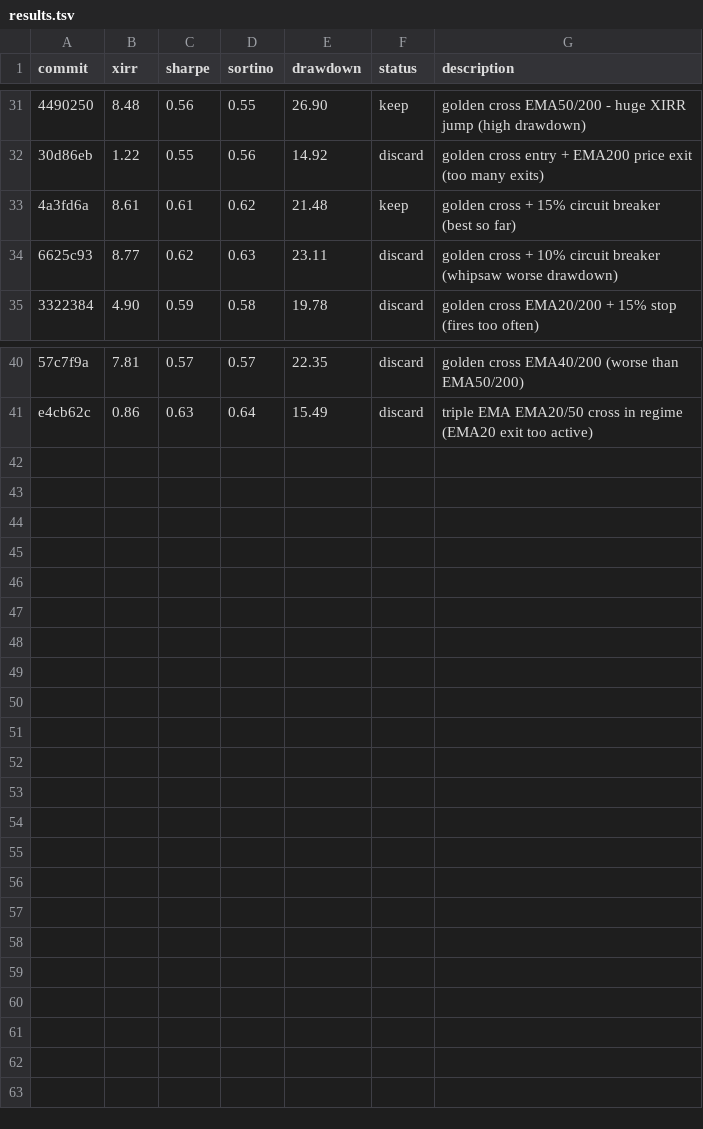
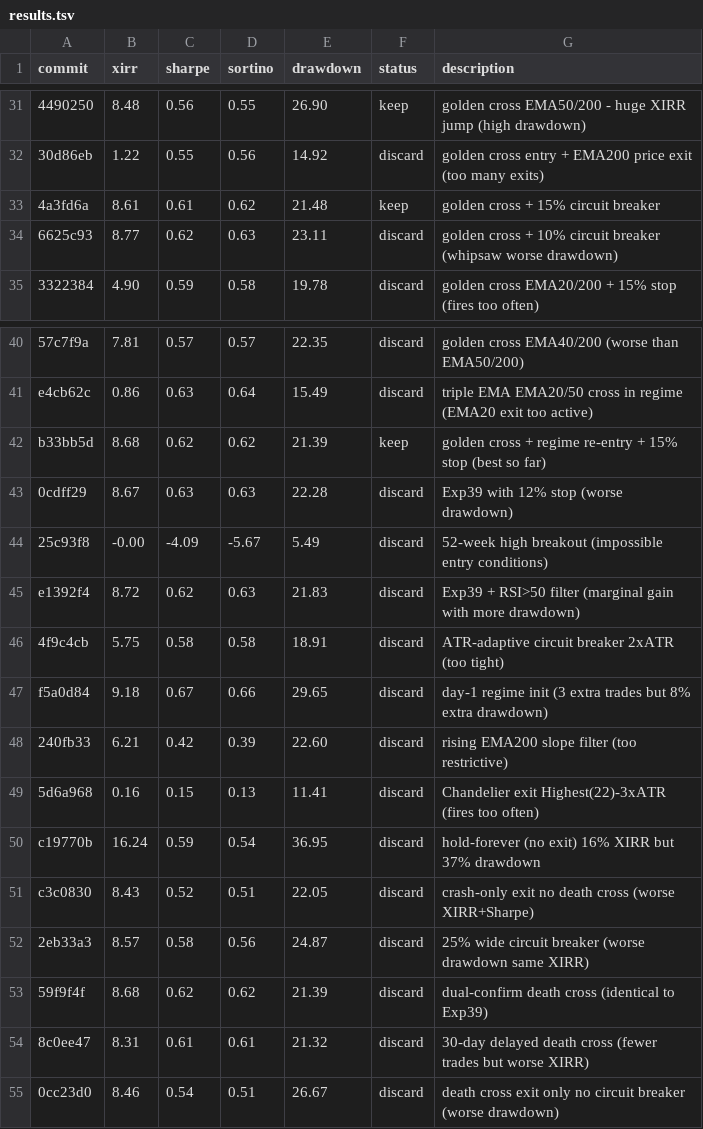
Before and after one commit to meet-minimalist/Backtrader-experiments, a TSV file: results.tsv, drawn as a sheet; only a part is shown, gaps mark what is left out; the diff names each change by its address in the sheet, - before the commit and + after, or states it on an @@ line.

```diff
--- a/results.tsv
+++ b/results.tsv
-G33 (description): golden cross + 15% circuit breaker (best so far)
+G33 (description): golden cross + 15% circuit breaker
+row 42: b33bb5d | 8.68 | 0.62 | 0.62 | 21.39 | keep | golden cross + regime re-entry + 15% stop (best so far)
+row 43: 0cdff29 | 8.67 | 0.63 | 0.63 | 22.28 | discard | Exp39 with 12% stop (worse drawdown)
+row 44: 25c93f8 | -0.00 | -4.09 | -5.67 | 5.49 | discard | 52-week high breakout (impossible entry conditions)
+row 45: e1392f4 | 8.72 | 0.62 | 0.63 | 21.83 | discard | Exp39 + RSI>50 filter (marginal gain with more drawdown)
+row 46: 4f9c4cb | 5.75 | 0.58 | 0.58 | 18.91 | discard | ATR-adaptive circuit breaker 2xATR (too tight)
+row 47: f5a0d84 | 9.18 | 0.67 | 0.66 | 29.65 | discard | day-1 regime init (3 extra trades but 8% extra drawdown)
+row 48: 240fb33 | 6.21 | 0.42 | 0.39 | 22.60 | discard | rising EMA200 slope filter (too restrictive)
+row 49: 5d6a968 | 0.16 | 0.15 | 0.13 | 11.41 | discard | Chandelier exit Highest(22)-3xATR (fires too often)
+row 50: c19770b | 16.24 | 0.59 | 0.54 | 36.95 | discard | hold-forever (no exit) 16% XIRR but 37% drawdown
+row 51: c3c0830 | 8.43 | 0.52 | 0.51 | 22.05 | discard | crash-only exit no death cross (worse XIRR+Sharpe)
+row 52: 2eb33a3 | 8.57 | 0.58 | 0.56 | 24.87 | discard | 25% wide circuit breaker (worse drawdown same XIRR)
+row 53: 59f9f4f | 8.68 | 0.62 | 0.62 | 21.39 | discard | dual-confirm death cross (identical to Exp39)
+row 54: 8c0ee47 | 8.31 | 0.61 | 0.61 | 21.32 | discard | 30-day delayed death cross (fewer trades but worse XIRR)
+row 55: 0cc23d0 | 8.46 | 0.54 | 0.51 | 26.67 | discard | death cross exit only no circuit breaker (worse drawdown)
```
Also changed, not shown: 1 other file.
